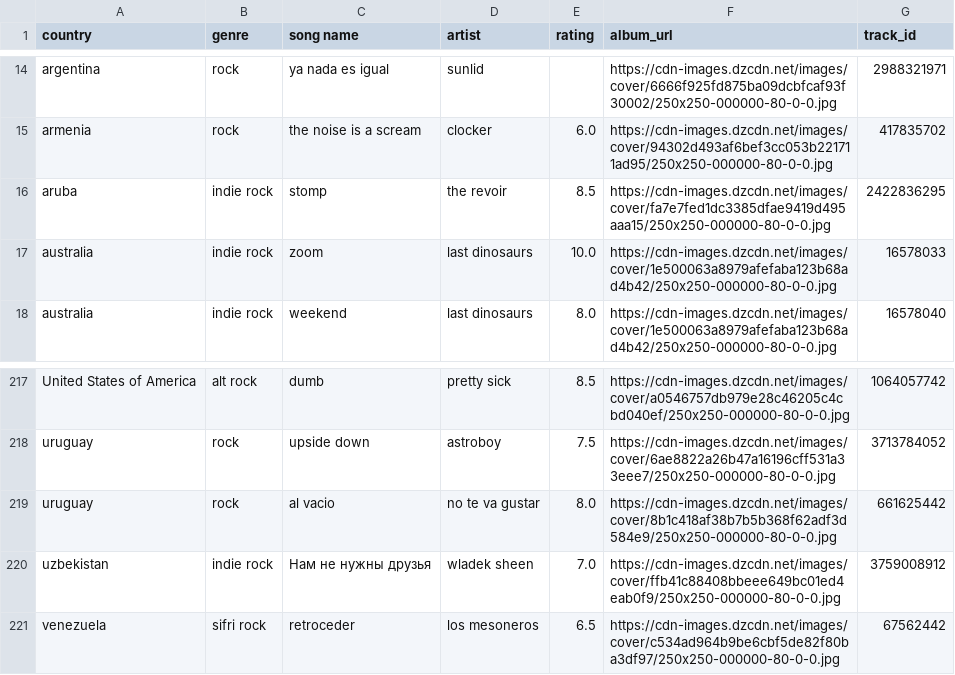
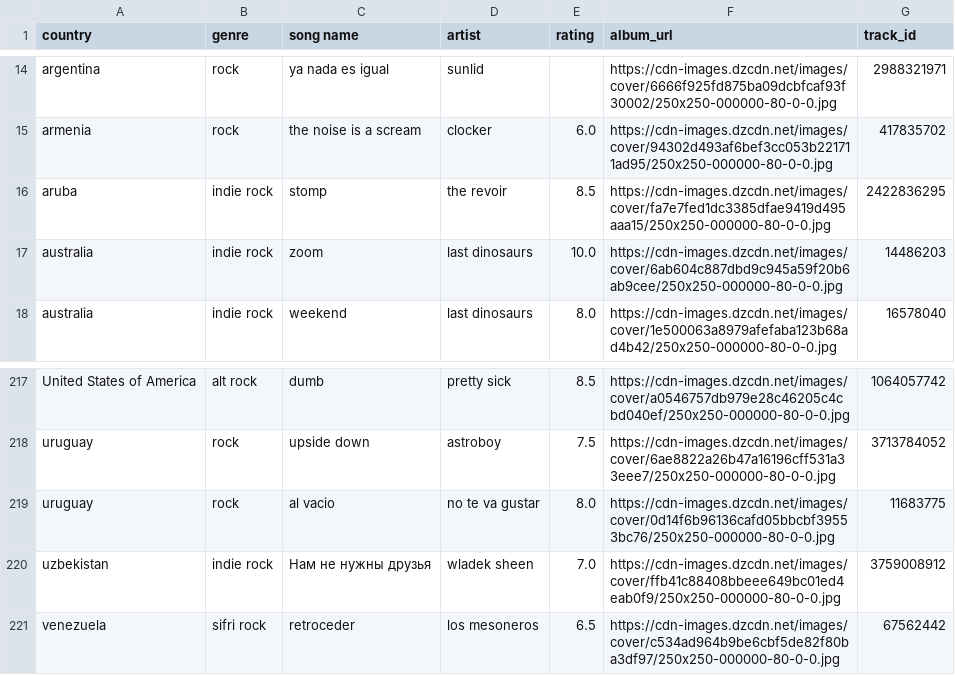
Before and after one commit to saladchalice/Alt-Around-the-World, a CSV file: data/lnos2.csv, drawn as a sheet; only a part is shown, gaps mark what is left out.

```diff
--- a/data/lnos2.csv
+++ b/data/lnos2.csv
@@ -16,3 +16,3 @@ armenia,rock,the noise is a scream,clocker,6.0,https://cdn-images.dzcdn.net/imag
 aruba,indie rock,stomp,the revoir,8.5,https://cdn-images.dzcdn.net/images/cover/fa7e7fed1dc3385dfae9419d495aaa15/250x250-000000-80-0-0.jpg,2422836295
-australia,indie rock,zoom,last dinosaurs,10.0,https://cdn-images.dzcdn.net/images/cover/1e500063a8979afefaba123b68ad4b42/250x250-000000-80-0-0.jpg,16578033
+australia,indie rock,zoom,last dinosaurs,10.0,https://cdn-images.dzcdn.net/images/cover/6ab604c887dbd9c945a59f20b6ab9cee/250x250-000000-80-0-0.jpg,14486203
 australia,indie rock,weekend,last dinosaurs,8.0,https://cdn-images.dzcdn.net/images/cover/1e500063a8979afefaba123b68ad4b42/250x250-000000-80-0-0.jpg,16578040
@@ -218,3 +218,3 @@ United States of America,alt rock,dumb,pretty sick,8.5,https://cdn-images.dzcdn.
 uruguay,rock,upside down,astroboy,7.5,https://cdn-images.dzcdn.net/images/cover/6ae8822a26b47a16196cff531a33eee7/250x250-000000-80-0-0.jpg,3713784052
-uruguay,rock,al vacio,no te va gustar,8.0,https://cdn-images.dzcdn.net/images/cover/8b1c418af38b7b5b368f62adf3d584e9/250x250-000000-80-0-0.jpg,661625442
+uruguay,rock,al vacio,no te va gustar,8.0,https://cdn-images.dzcdn.net/images/cover/0d14f6b96136cafd05bbcbf39553bc76/250x250-000000-80-0-0.jpg,11683775
 uzbekistan,indie rock,Нам не нужны друзья,wladek sheen,7.0,https://cdn-images.dzcdn.net/images/cover/ffb41c88408bbeee649bc01ed4eab0f9/250x250-000000-80-0-0.jpg,3759008912
```
Also changed, not shown: 1 other file.
